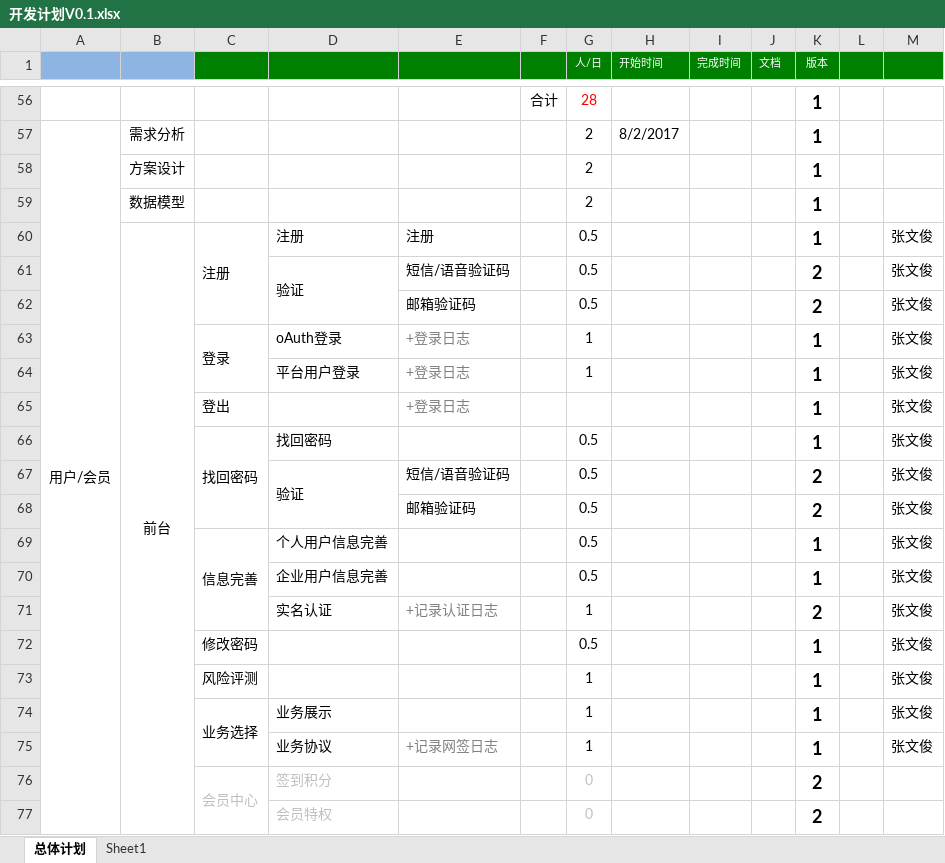
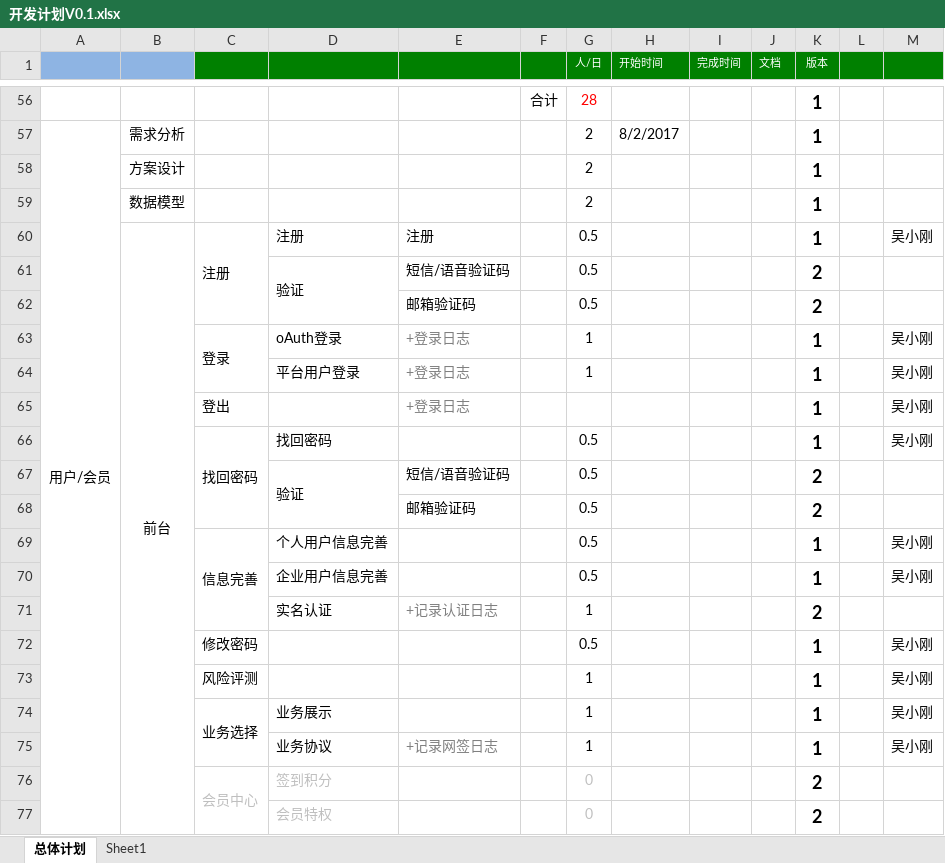
Before and after one commit to gotoworld/sc-framework, an Excel workbook: doc/开发计划V0.1.xlsx, sheet 总体计划, drawn as a sheet; only a part is shown, gaps mark what is left out; values as stored, in another font and other column widths than the file's, no borders; conditional formats not drawn; the diff covers the shown part only; the diff names each change by its address in the sheet, - before the commit and + after, or states it on an @@ line.

```diff
--- a/doc/开发计划V0.1.xlsx (sheet 总体计划)
+++ b/doc/开发计划V0.1.xlsx (sheet 总体计划)
-M60: 张文俊
+M60: 吴小刚
-M61:M62: 张文俊
+M61:M62: (empty)
-M63:M66: 张文俊
+M63:M66: 吴小刚
-M67:M68: 张文俊
+M67:M68: (empty)
-M69:M70: 张文俊
+M69:M70: 吴小刚
-M71: 张文俊
+M71: (empty)
-M72:M75: 张文俊
+M72:M75: 吴小刚
```
Also changed, not shown: 16 edited cells elsewhere in this sheet, 6 other files.
